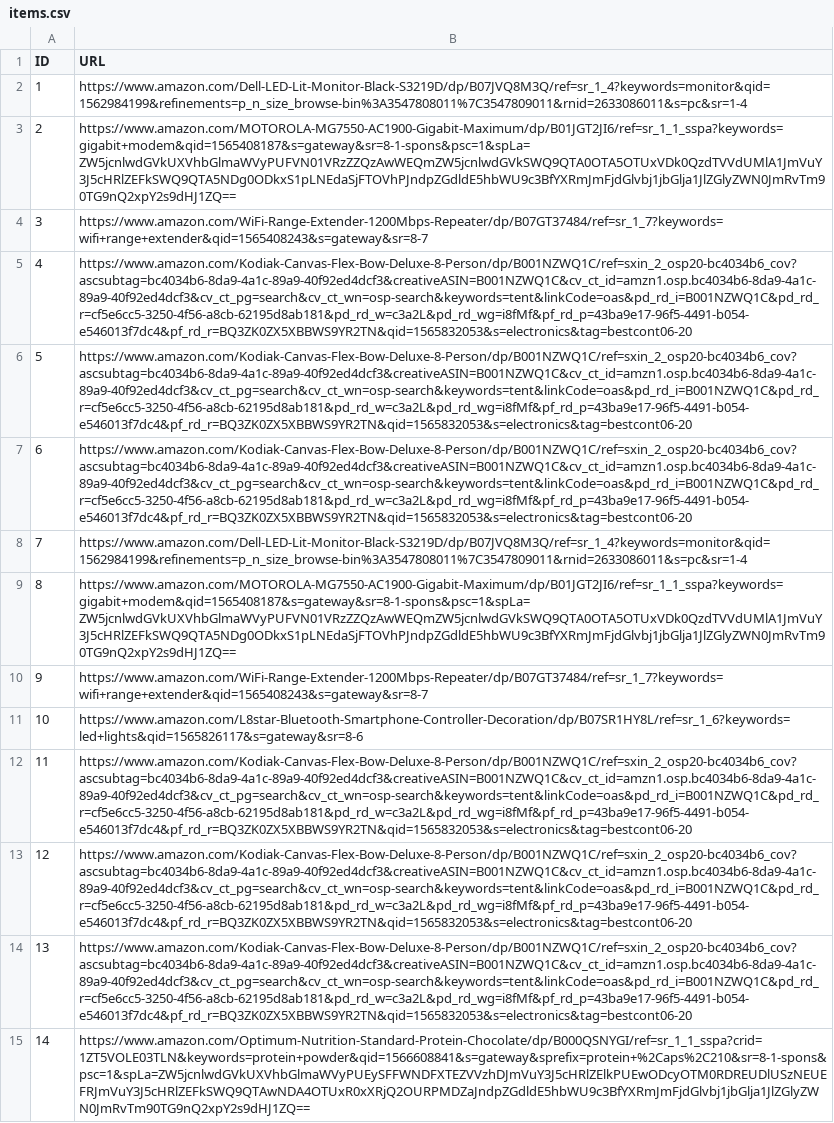
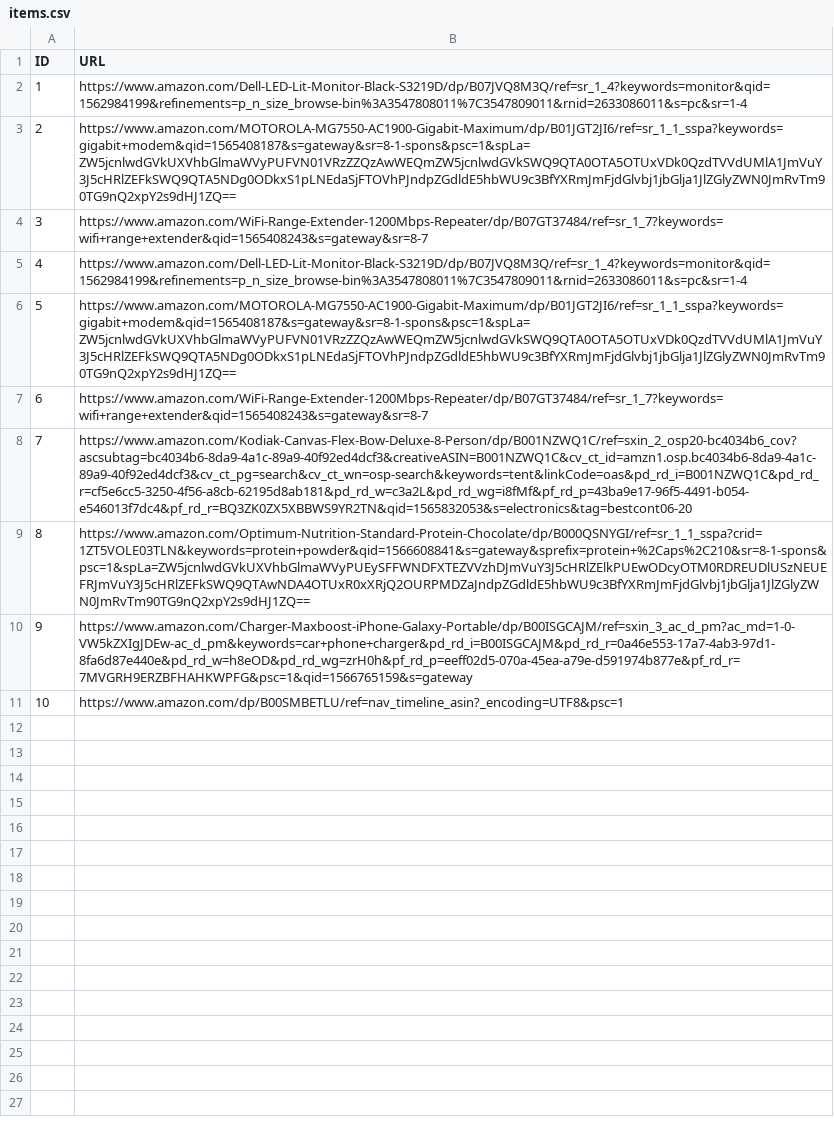
Before and after one commit to Keith-Choung/Amazon-Price-Scraper, a CSV file: data/items.csv, drawn as a sheet; removed rows and columns are numbered as before the commit, all else as after; the diff names each change by its address in the sheet, - before the commit and + after, or states it on an @@ line.

```diff
--- a/data/items.csv
+++ b/data/items.csv
-row 5: 4 | https://www.amazon.com/Kodiak-Canvas-Flex-Bow-Deluxe-8-Person/dp/B001NZWQ1C/ref=sxin_2_osp20-bc4034b6_cov?ascsubtag=bc4034b6-8da9-4a1c-89a9-40f92ed4dcf3&creativeASIN=B001NZWQ1C&cv_ct_id=amzn1.osp.bc4034b6-8da9-4a1c-89a9-40f92ed4dcf3&cv_ct_pg=search&cv_ct_wn=osp-search&keywords=tent&linkCode=oas&pd_rd_i=B001NZWQ1C&pd_rd_r=cf5e6cc5-3250-4f56-a8cb-62195d8ab181&pd_rd_w=c3a2L&pd_rd_wg=i8fMf&pf_rd_p=43ba9e17-96f5-4491-b054-e546013f7dc4&pf_rd_r=BQ3ZK0ZX5XBBWS9YR2TN&qid=1565832053&s=electronics&tag=bestcont06-20
-row 6: 5 | https://www.amazon.com/Kodiak-Canvas-Flex-Bow-Deluxe-8-Person/dp/B001NZWQ1C/ref=sxin_2_osp20-bc4034b6_cov?ascsubtag=bc4034b6-8da9-4a1c-89a9-40f92ed4dcf3&creativeASIN=B001NZWQ1C&cv_ct_id=amzn1.osp.bc4034b6-8da9-4a1c-89a9-40f92ed4dcf3&cv_ct_pg=search&cv_ct_wn=osp-search&keywords=tent&linkCode=oas&pd_rd_i=B001NZWQ1C&pd_rd_r=cf5e6cc5-3250-4f56-a8cb-62195d8ab181&pd_rd_w=c3a2L&pd_rd_wg=i8fMf&pf_rd_p=43ba9e17-96f5-4491-b054-e546013f7dc4&pf_rd_r=BQ3ZK0ZX5XBBWS9YR2TN&qid=1565832053&s=electronics&tag=bestcont06-20
-row 7: 6 | https://www.amazon.com/Kodiak-Canvas-Flex-Bow-Deluxe-8-Person/dp/B001NZWQ1C/ref=sxin_2_osp20-bc4034b6_cov?ascsubtag=bc4034b6-8da9-4a1c-89a9-40f92ed4dcf3&creativeASIN=B001NZWQ1C&cv_ct_id=amzn1.osp.bc4034b6-8da9-4a1c-89a9-40f92ed4dcf3&cv_ct_pg=search&cv_ct_wn=osp-search&keywords=tent&linkCode=oas&pd_rd_i=B001NZWQ1C&pd_rd_r=cf5e6cc5-3250-4f56-a8cb-62195d8ab181&pd_rd_w=c3a2L&pd_rd_wg=i8fMf&pf_rd_p=43ba9e17-96f5-4491-b054-e546013f7dc4&pf_rd_r=BQ3ZK0ZX5XBBWS9YR2TN&qid=1565832053&s=electronics&tag=bestcont06-20
@@ column A (ID) renumbered between rows 5 and 9 @@
-row 11: 10 | https://www.amazon.com/L8star-Bluetooth-Smartphone-Controller-Decoration/dp/B07SR1HY8L/ref=sr_1_6?keywords=led+lights&qid=1565826117&s=gateway&sr=8-6
-row 12: 11 | https://www.amazon.com/Kodiak-Canvas-Flex-Bow-Deluxe-8-Person/dp/B001NZWQ1C/ref=sxin_2_osp20-bc4034b6_cov?ascsubtag=bc4034b6-8da9-4a1c-89a9-40f92ed4dcf3&creativeASIN=B001NZWQ1C&cv_ct_id=amzn1.osp.bc4034b6-8da9-4a1c-89a9-40f92ed4dcf3&cv_ct_pg=search&cv_ct_wn=osp-search&keywords=tent&linkCode=oas&pd_rd_i=B001NZWQ1C&pd_rd_r=cf5e6cc5-3250-4f56-a8cb-62195d8ab181&pd_rd_w=c3a2L&pd_rd_wg=i8fMf&pf_rd_p=43ba9e17-96f5-4491-b054-e546013f7dc4&pf_rd_r=BQ3ZK0ZX5XBBWS9YR2TN&qid=1565832053&s=electronics&tag=bestcont06-20
-row 13: 12 | https://www.amazon.com/Kodiak-Canvas-Flex-Bow-Deluxe-8-Person/dp/B001NZWQ1C/ref=sxin_2_osp20-bc4034b6_cov?ascsubtag=bc4034b6-8da9-4a1c-89a9-40f92ed4dcf3&creativeASIN=B001NZWQ1C&cv_ct_id=amzn1.osp.bc4034b6-8da9-4a1c-89a9-40f92ed4dcf3&cv_ct_pg=search&cv_ct_wn=osp-search&keywords=tent&linkCode=oas&pd_rd_i=B001NZWQ1C&pd_rd_r=cf5e6cc5-3250-4f56-a8cb-62195d8ab181&pd_rd_w=c3a2L&pd_rd_wg=i8fMf&pf_rd_p=43ba9e17-96f5-4491-b054-e546013f7dc4&pf_rd_r=BQ3ZK0ZX5XBBWS9YR2TN&qid=1565832053&s=electronics&tag=bestcont06-20
+row 10: 9 | https://www.amazon.com/Charger-Maxboost-iPhone-Galaxy-Portable/dp/B00ISGCAJM/ref=sxin_3_ac_d_pm?ac_md=1-0-VW5kZXIgJDEw-ac_d_pm&keywords=car+phone+charger&pd_rd_i=B00ISGCAJM&pd_rd_r=0a46e553-17a7-4ab3-97d1-8fa6d87e440e&pd_rd_w=h8eOD&pd_rd_wg=zrH0h&pf_rd_p=eeff02d5-070a-45ea-a79e-d591974b877e&pf_rd_r=7MVGRH9ERZBFHAHKWPFG&psc=1&qid=1566765159&s=gateway
+row 11: 10 | https://www.amazon.com/dp/B00SMBETLU/ref=nav_timeline_asin?_encoding=UTF8&psc=1
```
Also changed, not shown: data/site_data.csv, 4 other files.
